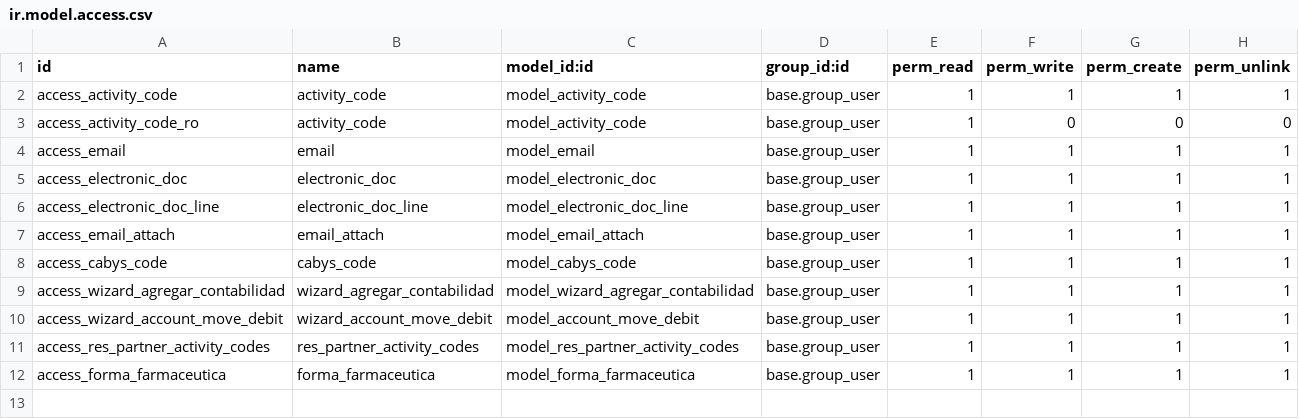
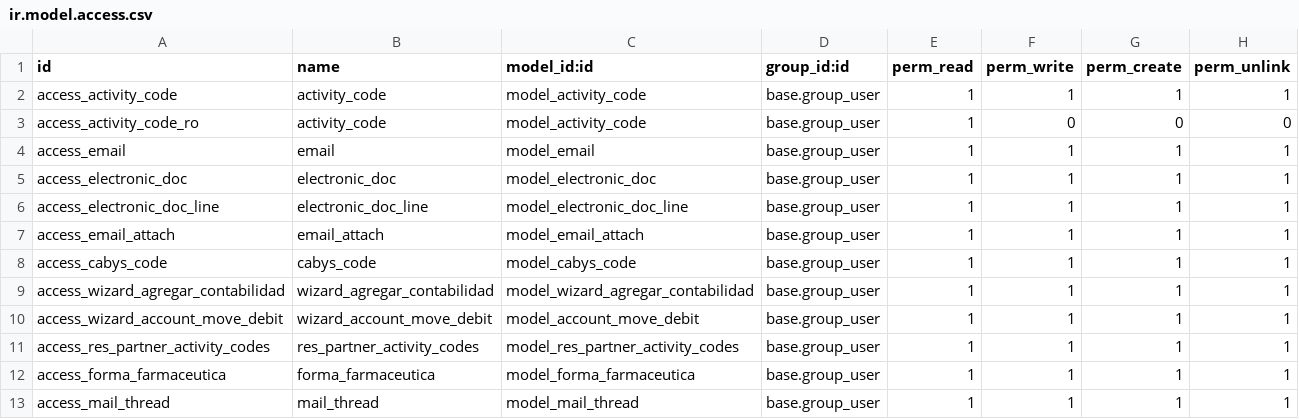
Before and after one commit to stefanjaw/l10n_cr_einvoice, a CSV file: security/ir.model.access.csv, drawn as a sheet; the diff names each change by its address in the sheet, - before the commit and + after, or states it on an @@ line.

Commit message:
Updated

```diff
--- a/security/ir.model.access.csv
+++ b/security/ir.model.access.csv
+row 13: access_mail_thread | mail_thread | model_mail_thread | base.group_user | 1 | 1 | 1 | 1
```
